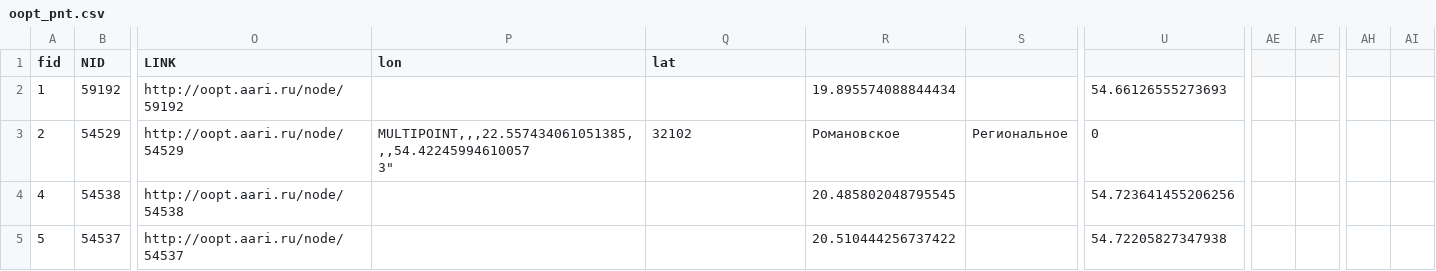
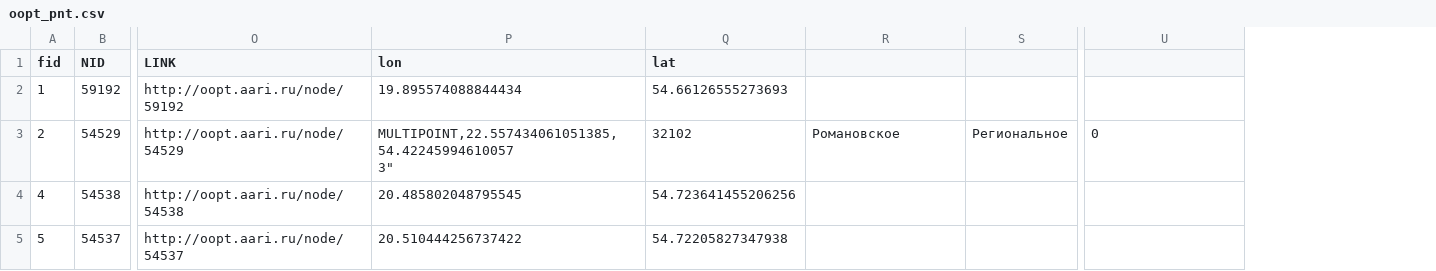
Before and after one commit to uroplatus666/Paleo, a CSV file: oopt_pnt.csv, drawn as a sheet; only a part is shown, gaps mark what is left out; ↵ is a line break in a cell; the diff names each change by its address in the sheet, - before the commit and + after, or states it on an @@ line.

Commit message:
Update oopt_pnt.csv

```diff
--- a/oopt_pnt.csv
+++ b/oopt_pnt.csv
-column AE, empty
-column AF, empty
-column AH, empty
-column AI, empty
-P2 (lon): (empty)
+P2 (lon): 19.895574088844434
-Q2 (lat): (empty)
+Q2 (lat): 54.66126555273693
-R2: 19.895574088844434
+R2: (empty)
-U2: 54.66126555273693
+U2: (empty)
-P3 (lon): MULTIPOINT,,,22.557434061051385,,,54.42245994610057 ↵ 3"
+P3 (lon): MULTIPOINT,22.557434061051385,54.42245994610057 ↵ 3"
-P4 (lon): (empty)
+P4 (lon): 20.485802048795545
-Q4 (lat): (empty)
+Q4 (lat): 54.723641455206256
-R4: 20.485802048795545
+R4: (empty)
-U4: 54.723641455206256
+U4: (empty)
-P5 (lon): (empty)
+P5 (lon): 20.510444256737422
-Q5 (lat): (empty)
+Q5 (lat): 54.72205827347938
-R5: 20.510444256737422
+R5: (empty)
-U5: 54.72205827347938
+U5: (empty)
```
